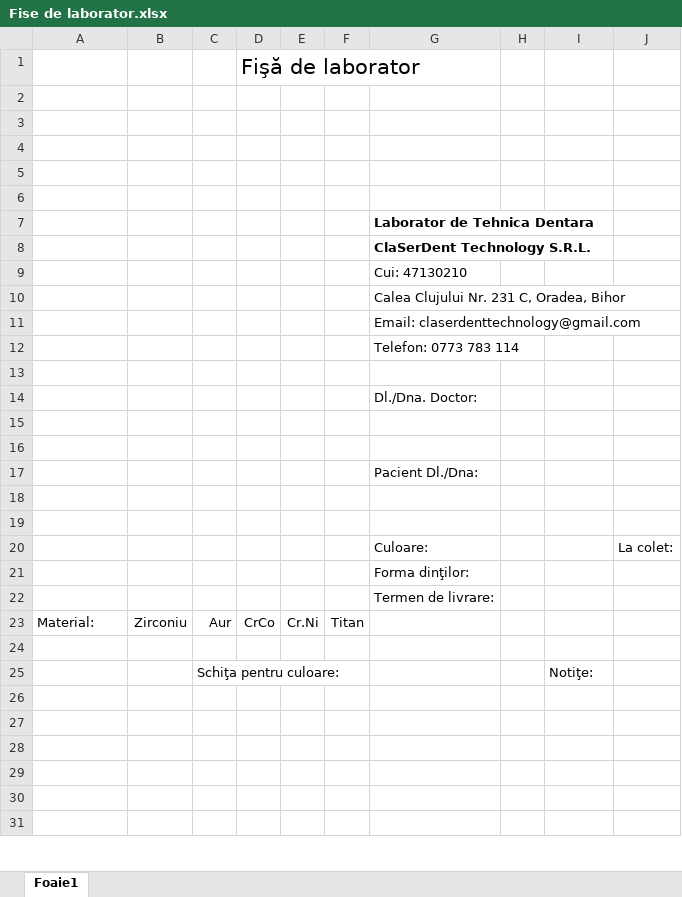
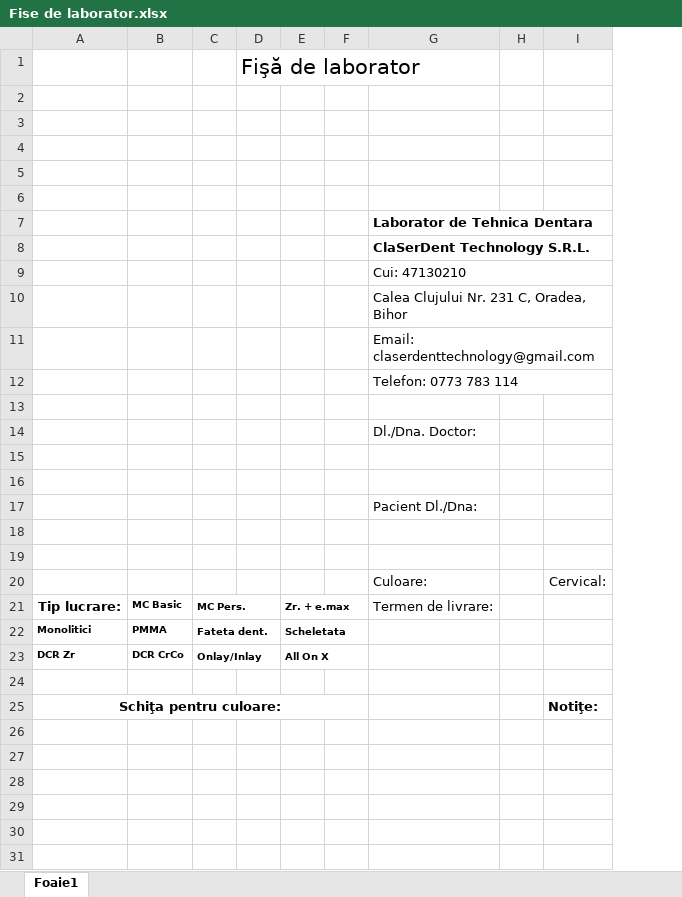
Before and after one commit to claserdentapp/aplicatie-cdo, an Excel workbook: Fise de laborator.xlsx, sheet Foaie1, drawn as a sheet; only a part is shown; values as stored, in another font and other column widths than the file's, no borders; charts and pictures not drawn; removed rows and columns are numbered as before the commit, all else as after; the diff names each change by its address in the sheet, - before the commit and + after, or states it on an @@ line.

Commit message:
feat: implement carousel, pdf font update, and new materials form layout

```diff
--- a/Fise de laborator.xlsx (sheet Foaie1)
+++ b/Fise de laborator.xlsx (sheet Foaie1)
-column C, row 25: Schiţa pentru culoare:
+column C, empty
-column E, empty
-column F, empty
+column E, empty
+column F, empty
-column J, row 20: La colet:
+G7:I7 merged
+G8:I8 merged
+G9:I9 merged
+G10:I10 merged
+G11:I11 merged
+G12:I12 merged
-I20: (empty)
+I20: Cervical:
-row 21:  |  |  |  |  |  | Forma dinţilor:
-row 22:  |  |  |  |  |  | Termen de livrare:
-row 23: Material: | Zirconiu | Aur | CrCo | Cr.Ni | Titan
+row 21: Tip lucrare: | MC Basic | MC Pers. |  | Zr. + e.max |  | Termen de livrare:
+row 22: Monolitici | PMMA | Fateta dent. |  | Scheletata
+row 23: DCR Zr | DCR CrCo | Onlay/Inlay |  | All On X
-A25: (empty)
+A25: Schiţa pentru culoare:
+A25:F25 merged
-I25 bold: off
+I25 bold: on
```
Also changed, not shown: charts or pictures, 12 other files.
